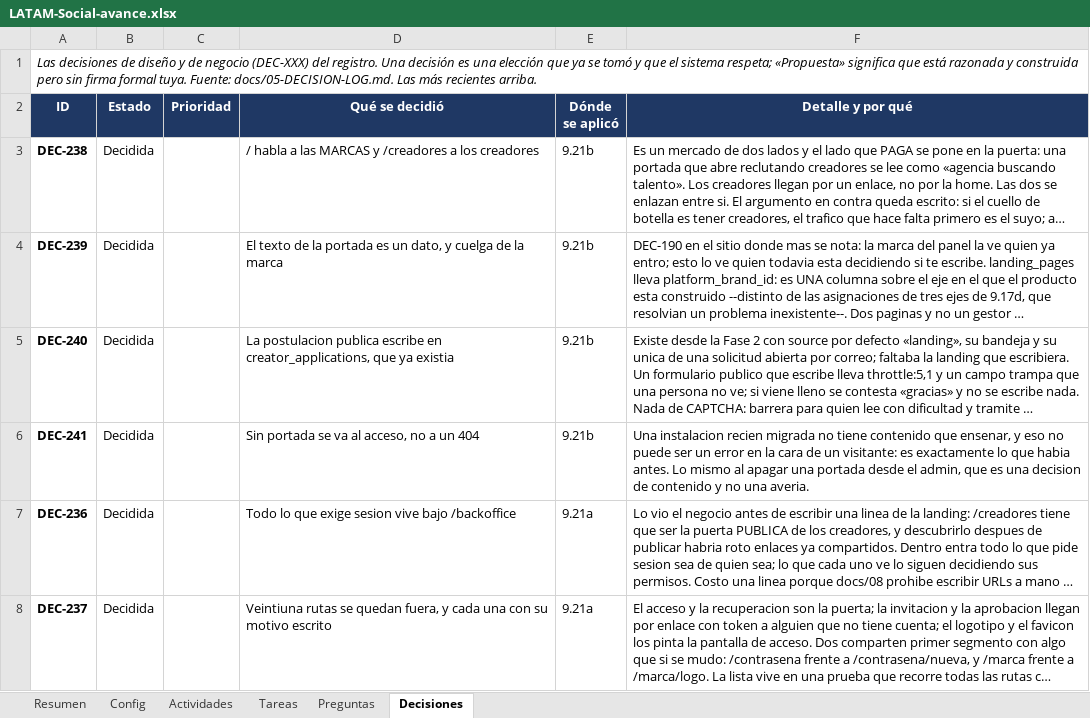
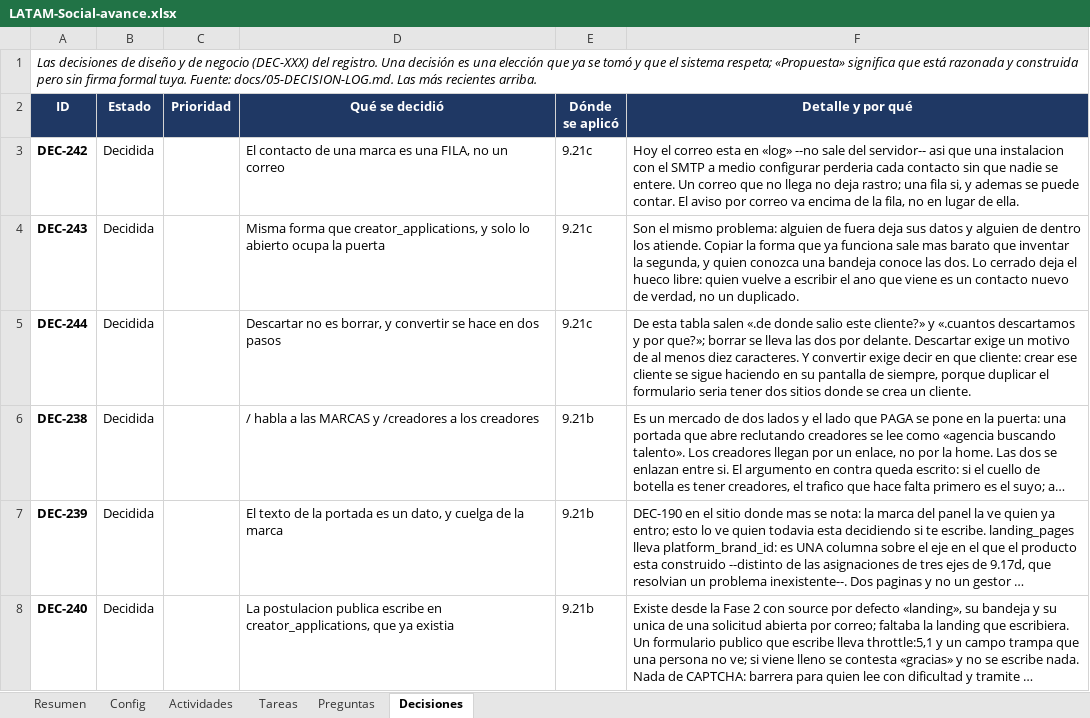
Before and after one commit to carlospandurovia/latam-social, an Excel workbook: docs/LATAM-Social-avance.xlsx, sheet Decisiones, drawn as a sheet; only a part is shown; the shorter side is filled out with more unchanged rows; long unchanged cells end in …; values as stored, in another font and other column widths than the file's, no borders; conditional formats not drawn; the diff names each change by its address in the sheet, - before the commit and + after, or states it on an @@ line.

Commit message:
9.21c: el contacto que no se pierde - prospecto de marcas con su bandeja (DEC-242..244)

```diff
--- a/docs/LATAM-Social-avance.xlsx (sheet Decisiones)
+++ b/docs/LATAM-Social-avance.xlsx (sheet Decisiones)
+row 3: DEC-242 | Decidida |  | El contacto de una marca es una FILA, no un correo | 9.21c | Hoy el correo esta en «log» --no sale del servidor-- asi que una instalacion con el SMTP a medio configurar perderia cada contacto sin que nadie se entere. Un correo que no llega no deja rastro; una fila si, y ademas se puede contar. El aviso por correo va encima de la fila, no en lugar de ella.
+row 4: DEC-243 | Decidida |  | Misma forma que creator_applications, y solo lo abierto ocupa la puerta | 9.21c | Son el mismo problema: alguien de fuera deja sus datos y alguien de dentro los atiende. Copiar la forma que ya funciona sale mas barato que inventar la segunda, y quien conozca una bandeja conoce las dos. Lo cerrado deja el hueco libre: quien vuelve a escribir el ano que viene es un contacto nuevo de verdad, no un duplicado.
+row 5: DEC-244 | Decidida |  | Descartar no es borrar, y convertir se hace en dos pasos | 9.21c | De esta tabla salen «.de donde salio este cliente?» y «.cuantos descartamos y por que?»; borrar se lleva las dos por delante. Descartar exige un motivo de al menos diez caracteres. Y convertir exige decir en que cliente: crear ese cliente se sigue haciendo en su pantalla de siempre, porque duplicar el formulario seria tener dos sitios donde se crea un cliente.
```
Also changed, not shown: sheet Actividades, 21 other files.
